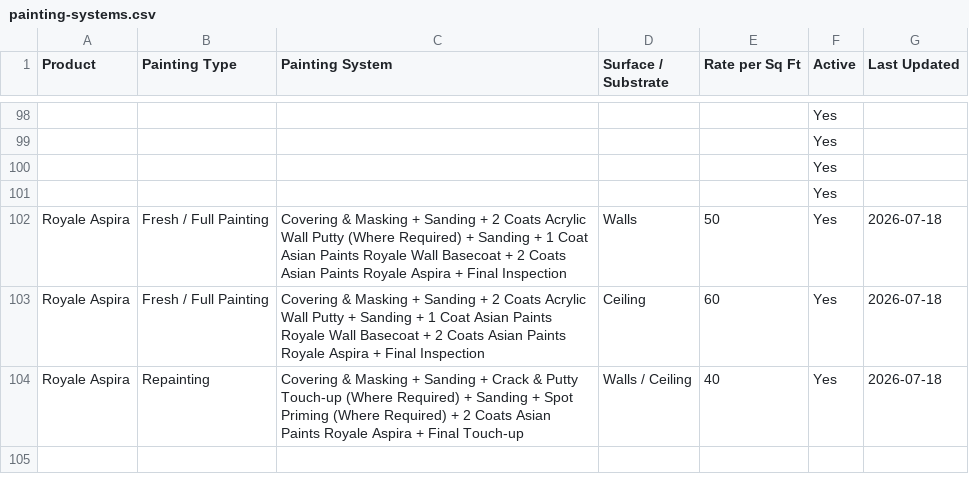
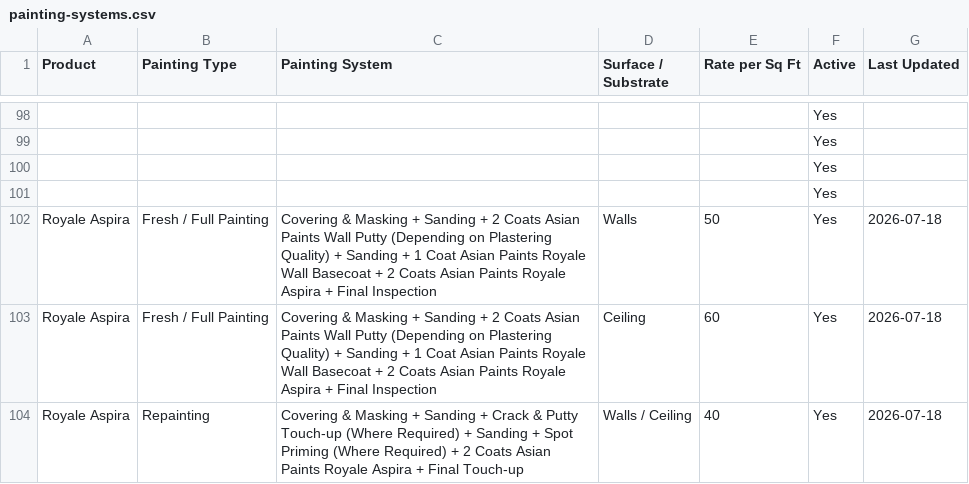
Before and after one commit to lohithhebbur/StudioDecorApp, a CSV file: painting-systems.csv, drawn as a sheet; only a part is shown, gaps mark what is left out; the diff names each change by its address in the sheet, - before the commit and + after, or states it on an @@ line.

```diff
--- a/painting-systems.csv
+++ b/painting-systems.csv
-C102 (Painting System): …2 Coats Acrylic Wall Putty (Where Required) + Sanding…
+C102 (Painting System): …2 Coats Asian Paints Wall Putty (Depending on Plastering Quality) + Sanding…
-C103 (Painting System): …2 Coats Acrylic Wall Putty + Sanding…
+C103 (Painting System): …2 Coats Asian Paints Wall Putty (Depending on Plastering Quality) + Sanding…
```
